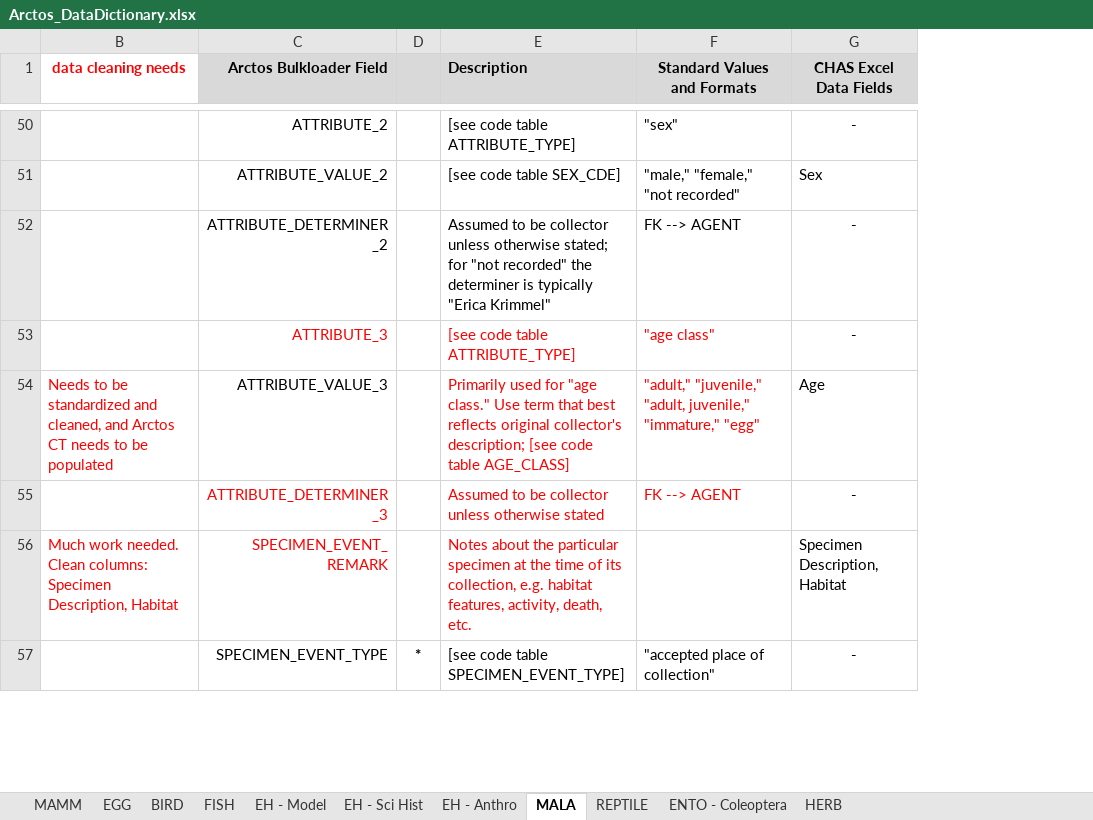
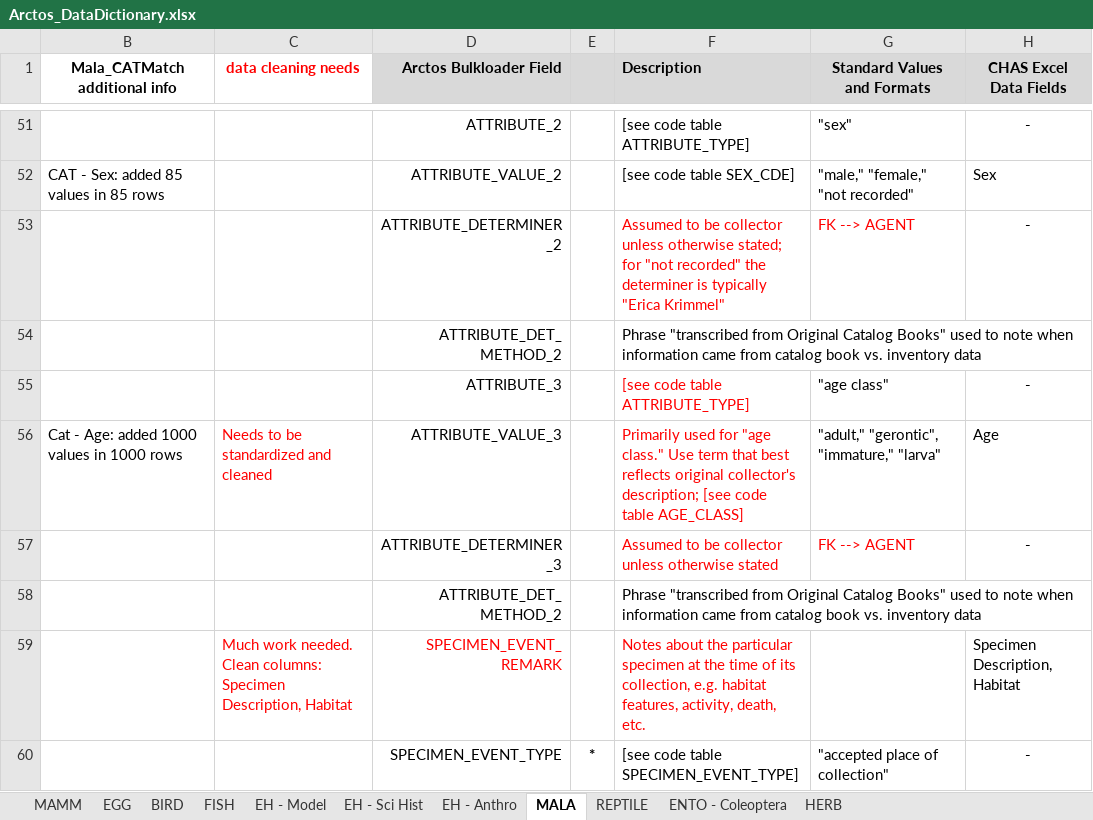
Before and after one commit to ChicagoAcademyofSciences/data-cleaning, an Excel workbook: Arctos_DataDictionary.xlsx, sheet MALA, drawn as a sheet; only a part is shown, gaps mark what is left out; values as stored, in another font and other column widths than the file's, no borders; addresses are those after the commit; the diff covers the shown part only; the diff names each change by its address in the sheet, - before the commit and + after, or states it on an @@ line.

```diff
--- a/Arctos_DataDictionary.xlsx (sheet MALA)
+++ b/Arctos_DataDictionary.xlsx (sheet MALA)
+column B (Mala_CATMatch additional info), row 52: CAT - Sex: added 85 values in 85 rows; row 56: Cat - Age: added 1000 values in 1000 rows
-F53:G53 text colour: black
+F53:G53 text colour: #FF0000
+row 54:  |  | ATTRIBUTE_DET_METHOD_2 |  | Phrase "transcribed from Original Catalog Books" used to note when information came from catalog book vs. inventory data
-D55 text colour: #FF0000
+D55 text colour: black
-G55:G56 text colour: #FF0000
+G55:G56 text colour: black
-C56 (data cleaning needs): …standardized and cleaned, and Arctos CT needs to be populated
+C56 (data cleaning needs): …standardized and cleaned
-G56 (Standard Values and Formats): "adult," "juvenile," "adult, juvenile," "immature," "egg"
+G56 (Standard Values and Formats): "adult," "gerontic", "immature," "larva"
-D57 text colour: #FF0000
+D57 text colour: black
+row 58:  |  | ATTRIBUTE_DET_METHOD_2 |  | Phrase "transcribed from Original Catalog Books" used to note when information came from catalog book vs. inventory data
```
Also changed, not shown: 1 added row, 8 edited cells and cell formats elsewhere in this sheet, sheet HERB, Arctos_DataCrosswalk.xlsx, 2 other files.
